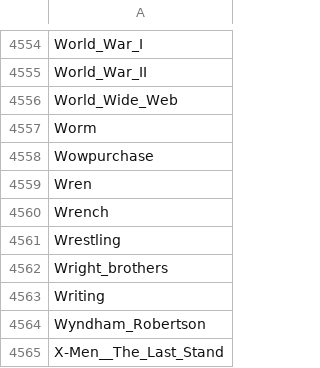
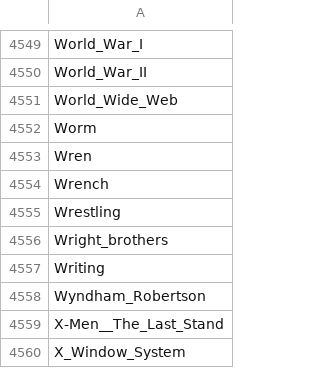
Before and after one commit to angelpras/epfl_ADA_project, a TSV file: data/wikispeedia_paths-and-graph 2/articles.tsv, drawn as a sheet; only a part is shown, gaps mark what is left out; the shorter side is filled out with more unchanged rows; the diff covers the shown part only; the diff names each change by its address in the sheet, - before the commit and + after, or states it on an @@ line.

```diff
--- a/data/wikispeedia_paths-and-graph 2/articles.tsv
+++ b/data/wikispeedia_paths-and-graph 2/articles.tsv
-row 4558: Wowpurchase
```
Also changed, not shown: 5 removed rows elsewhere in this file, 1 other file.
